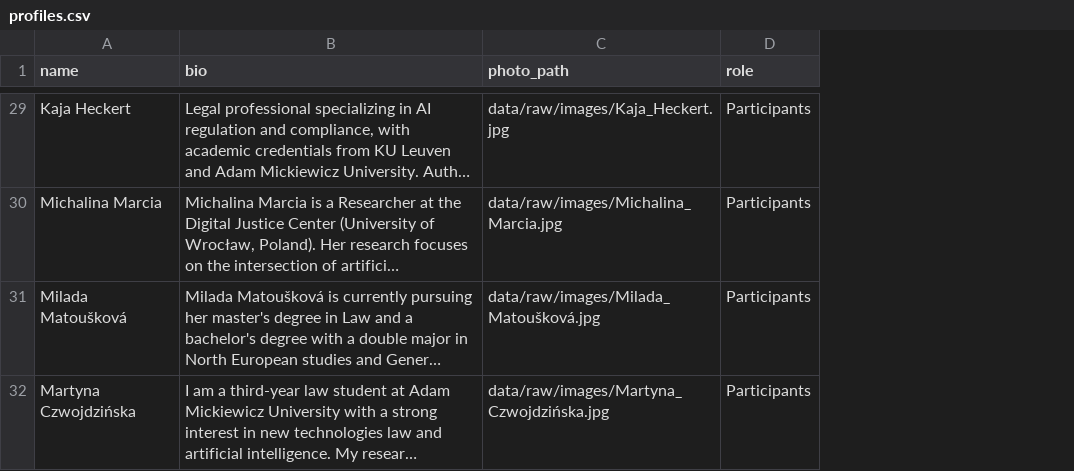
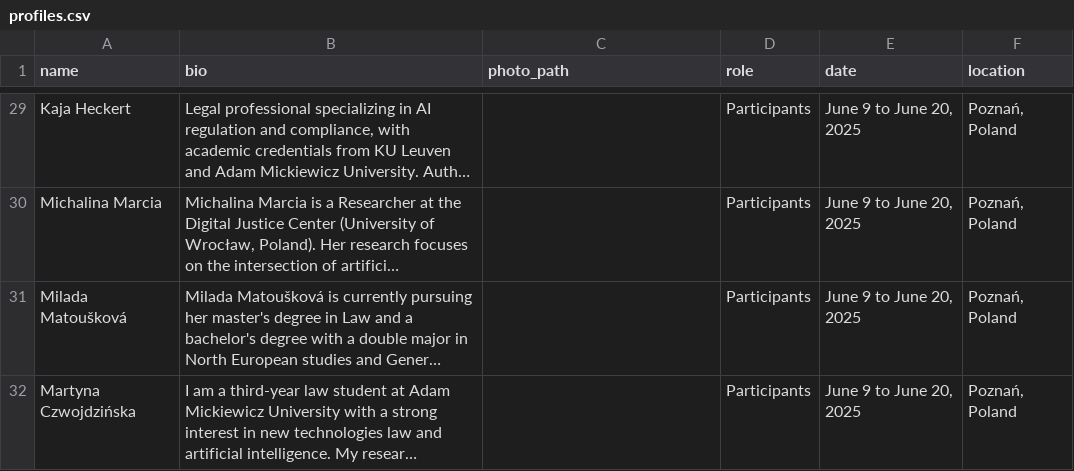
Before and after one commit to anthonyliantao/sicss-profile-digger, a CSV file: data/raw/profiles.csv, drawn as a sheet; only a part is shown, gaps mark what is left out; long unchanged cells end in …; the diff covers the shown part only; the diff names each change by its address in the sheet, - before the commit and + after, or states it on an @@ line.

Commit message:
feat(scraping): add meta info(date, location)

```diff
--- a/data/raw/profiles.csv
+++ b/data/raw/profiles.csv
+column E (date), rows 29-32: all June 9 to June 20, 2025
+column F (location), rows 29-32: all Poznań, Poland
-C29 (photo_path): data/raw/images/Kaja_Heckert.jpg
+C29 (photo_path): (empty)
-C30 (photo_path): data/raw/images/Michalina_Marcia.jpg
+C30 (photo_path): (empty)
-C31 (photo_path): data/raw/images/Milada_Matoušková.jpg
+C31 (photo_path): (empty)
-C32 (photo_path): data/raw/images/Martyna_Czwojdzińska.jpg
+C32 (photo_path): (empty)
```
Also changed, not shown: 27 edited cells elsewhere in this file, 2 other files.
